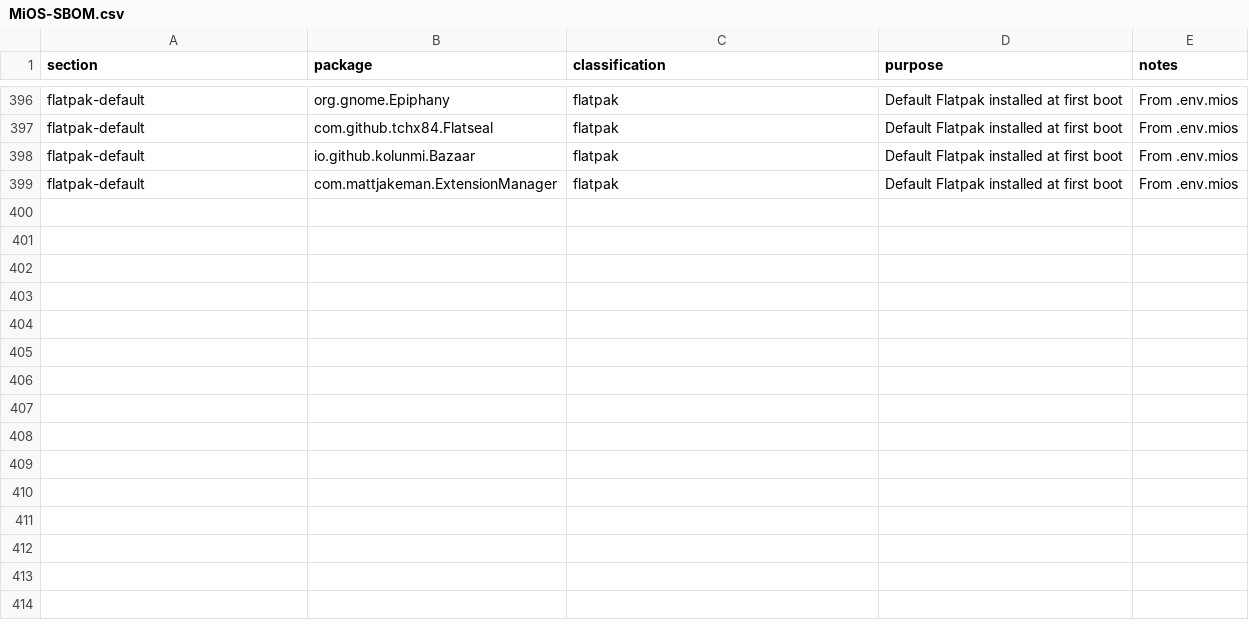
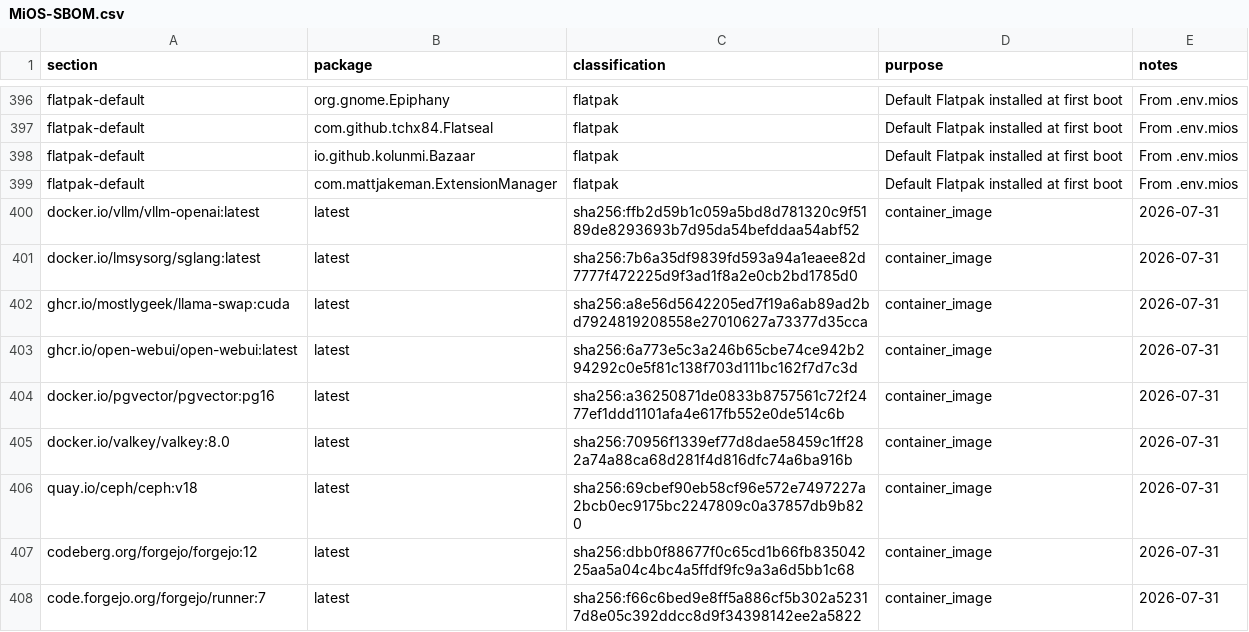
Before and after one commit to mios-dev/MiOS, a CSV file: MiOS-SBOM.csv, drawn as a sheet; only a part is shown, gaps mark what is left out.

```diff
--- a/MiOS-SBOM.csv
+++ b/MiOS-SBOM.csv
@@ -399 +399,10 @@ flatpak-default,io.github.kolunmi.Bazaar,flatpak,Default Flatpak installed at fi
 flatpak-default,com.mattjakeman.ExtensionManager,flatpak,Default Flatpak installed at first boot,From .env.mios
+docker.io/vllm/vllm-openai:latest,latest,sha256:ffb2d59b1c059a5bd8d781320c9f5189de8293693b7d95da54befddaa54abf52,container_image,2026-07-31
+docker.io/lmsysorg/sglang:latest,latest,sha256:7b6a35df9839fd593a94a1eaee82d7777f472225d9f3ad1f8a2e0cb2bd1785d0,container_image,2026-07-31
+ghcr.io/mostlygeek/llama-swap:cuda,latest,sha256:a8e56d5642205ed7f19a6ab89ad2bd7924819208558e27010627a73377d35cca,container_image,2026-07-31
+ghcr.io/open-webui/open-webui:latest,latest,sha256:6a773e5c3a246b65cbe74ce942b294292c0e5f81c138f703d111bc162f7d7c3d,container_image,2026-07-31
+docker.io/pgvector/pgvector:pg16,latest,sha256:a36250871de0833b8757561c72f2477ef1ddd1101afa4e617fb552e0de514c6b,container_image,2026-07-31
+docker.io/valkey/valkey:8.0,latest,sha256:70956f1339ef77d8dae58459c1ff282a74a88ca68d281f4d816dfc74a6ba916b,container_image,2026-07-31
+quay.io/ceph/ceph:v18,latest,sha256:69cbef90eb58cf96e572e7497227a2bcb0ec9175bc2247809c0a37857db9b820,container_image,2026-07-31
+codeberg.org/forgejo/forgejo:12,latest,sha256:dbb0f88677f0c65cd1b66fb83504225aa5a04c4bc4a5ffdf9fc9a3a6d5bb1c68,container_image,2026-07-31
+code.forgejo.org/forgejo/runner:7,latest,sha256:f66c6bed9e8ff5a886cf5b302a52317d8e05c392ddcc8d9f34398142ee2a5822,container_image,2026-07-31
```
Also changed, not shown: usr/share/mios/reference/drift-gate-index.tsv, 10 other files.
